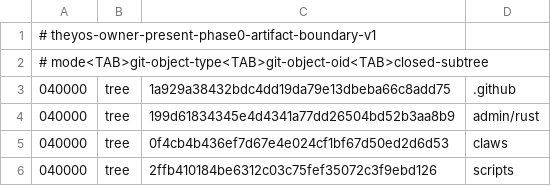
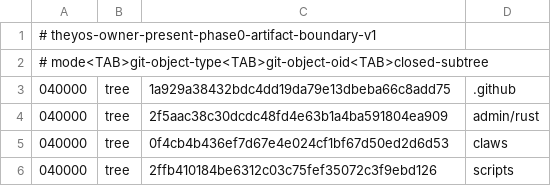
Before and after one commit to soyeht/theyos, a TSV file: admin/contracts/mobile-claw-vpn/v1/owner_present_phase0_artifact_boundary_v1.tsv, drawn as a sheet.

```diff
--- a/admin/contracts/mobile-claw-vpn/v1/owner_present_phase0_artifact_boundary_v1.tsv
+++ b/admin/contracts/mobile-claw-vpn/v1/owner_present_phase0_artifact_boundary_v1.tsv
@@ -3,3 +3,3 @@
 040000	tree	1a929a38432bdc4dd19da79e13dbeba66c8add75	.github
-040000	tree	199d61834345e4d4341a77dd26504bd52b3aa8b9	admin/rust
+040000	tree	2f5aac38c30dcdc48fd4e63b1a4ba591804ea909	admin/rust
 040000	tree	0f4cb4b436ef7d67e4e024cf1bf67d50ed2d6d53	claws
```
Also changed, not shown: 1 other file.
